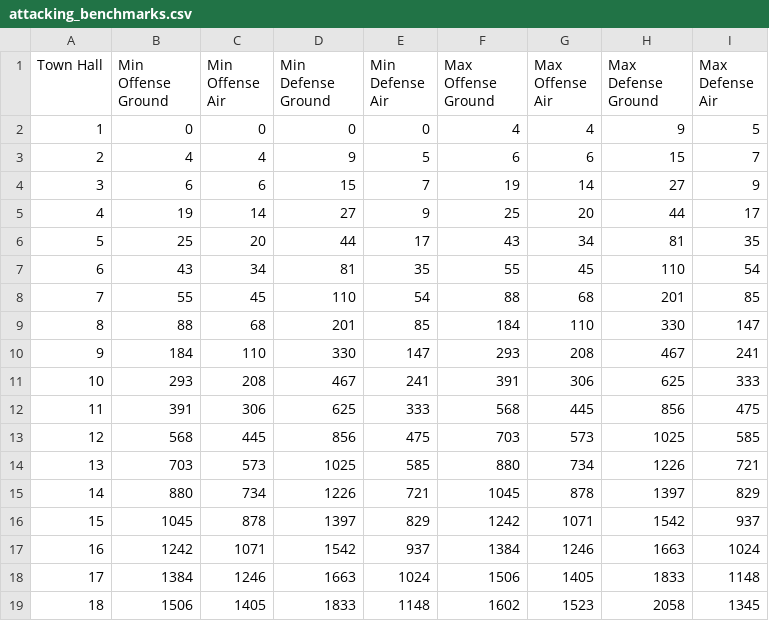
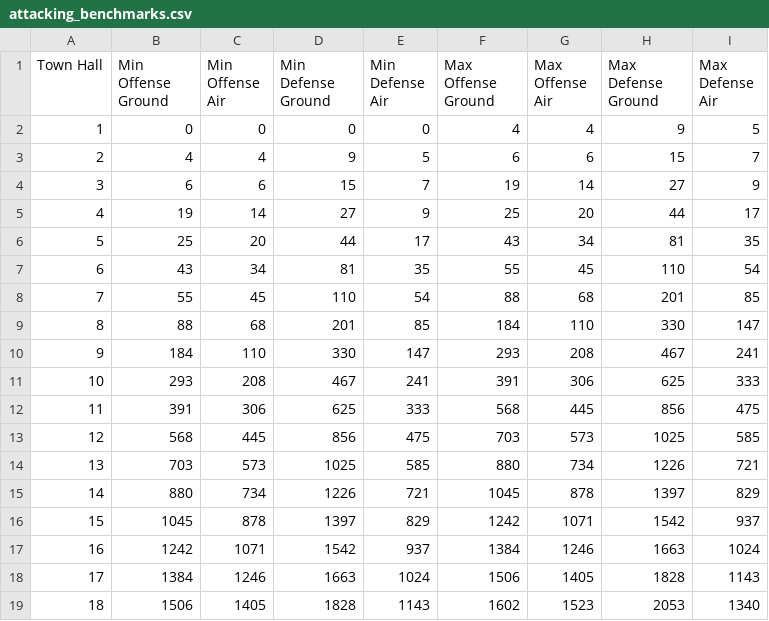
Before and after one commit to Godly000/Chester, a CSV file: data/progression/attacking_benchmarks.csv, drawn as a sheet.

Commit message:
Update attacking_benchmarks.csv

```diff
--- a/data/progression/attacking_benchmarks.csv
+++ b/data/progression/attacking_benchmarks.csv
@@ -17,3 +17,3 @@ Town Hall,Min Offense Ground,Min Offense Air,Min Defense Ground,Min Defense Air,
 16,1242,1071,1542,937,1384,1246,1663,1024
-17,1384,1246,1663,1024,1506,1405,1833,1148
-18,1506,1405,1833,1148,1602,1523,2058,1345
+17,1384,1246,1663,1024,1506,1405,1828,1143
+18,1506,1405,1828,1143,1602,1523,2053,1340
```
